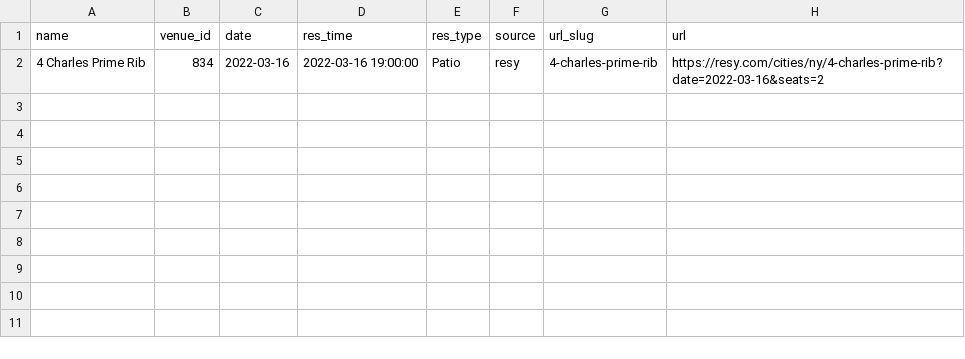
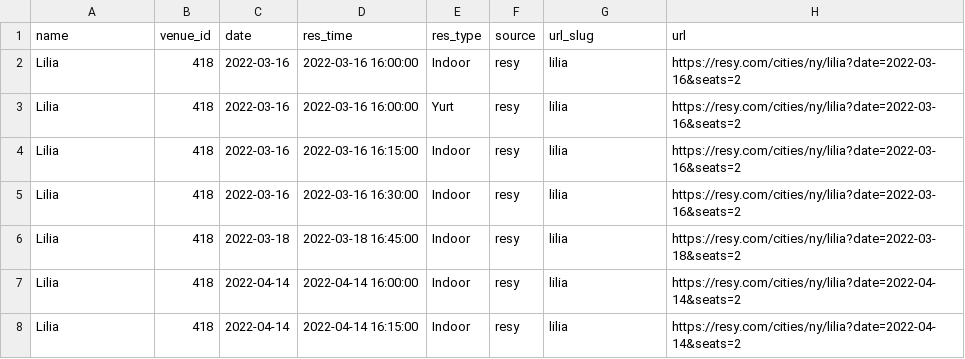
Before and after one commit to edj36/reservations, a CSV file: data/reservations_latest.csv, drawn as a sheet.

```diff
--- a/data/reservations_latest.csv
+++ b/data/reservations_latest.csv
@@ -1,2 +1,8 @@
 name,venue_id,date,res_time,res_type,source,url_slug,url
-4 Charles Prime Rib,834,2022-03-16,2022-03-16 19:00:00,Patio,resy,4-charles-prime-rib,https://resy.com/cities/ny/4-charles-prime-rib?date=2022-03-16&seats=2
+Lilia,418,2022-03-16,2022-03-16 16:00:00,Indoor,resy,lilia,https://resy.com/cities/ny/lilia?date=2022-03-16&seats=2
+Lilia,418,2022-03-16,2022-03-16 16:00:00,Yurt,resy,lilia,https://resy.com/cities/ny/lilia?date=2022-03-16&seats=2
+Lilia,418,2022-03-16,2022-03-16 16:15:00,Indoor,resy,lilia,https://resy.com/cities/ny/lilia?date=2022-03-16&seats=2
+Lilia,418,2022-03-16,2022-03-16 16:30:00,Indoor,resy,lilia,https://resy.com/cities/ny/lilia?date=2022-03-16&seats=2
+Lilia,418,2022-03-18,2022-03-18 16:45:00,Indoor,resy,lilia,https://resy.com/cities/ny/lilia?date=2022-03-18&seats=2
+Lilia,418,2022-04-14,2022-04-14 16:00:00,Indoor,resy,lilia,https://resy.com/cities/ny/lilia?date=2022-04-14&seats=2
+Lilia,418,2022-04-14,2022-04-14 16:15:00,Indoor,resy,lilia,https://resy.com/cities/ny/lilia?date=2022-04-14&seats=2
```
